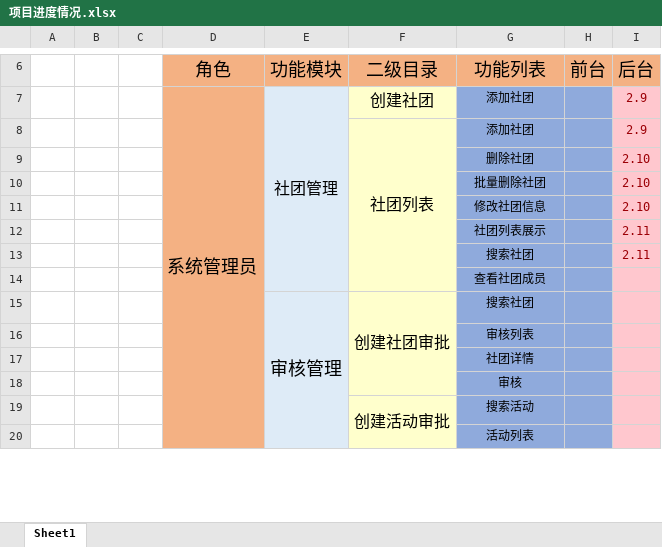
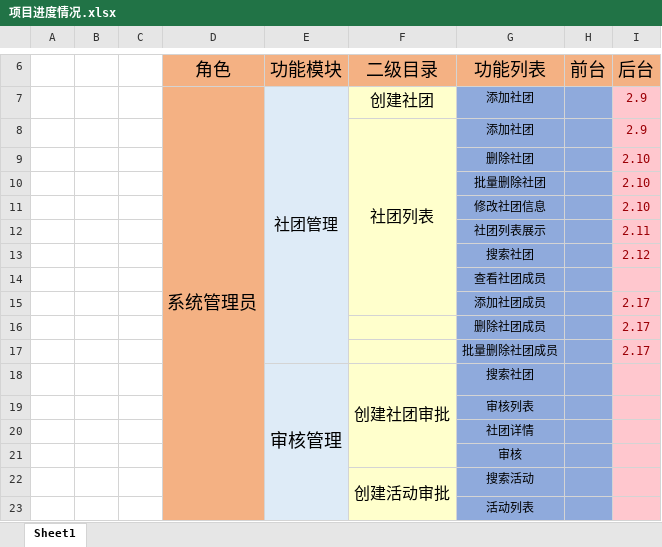
Before and after one commit to starryskyhk/stxt, an Excel workbook: 项目进度情况.xlsx, sheet Sheet1, drawn as a sheet; only a part is shown, gaps mark what is left out; values as stored, in another font and other column widths than the file's, no borders; the diff names each change by its address in the sheet, - before the commit and + after, or states it on an @@ line.

Commit message:
完善代码

```diff
--- a/项目进度情况.xlsx (sheet Sheet1)
+++ b/项目进度情况.xlsx (sheet Sheet1)
-I13 (后台): 2.11
+I13 (后台): 2.12
+row 15:  |  |  |  |  |  | 添加社团成员 |  | 2.17
+row 16:  |  |  |  |  |  | 删除社团成员 |  | 2.17
+row 17:  |  |  |  |  |  | 批量删除社团成员 |  | 2.17
```
